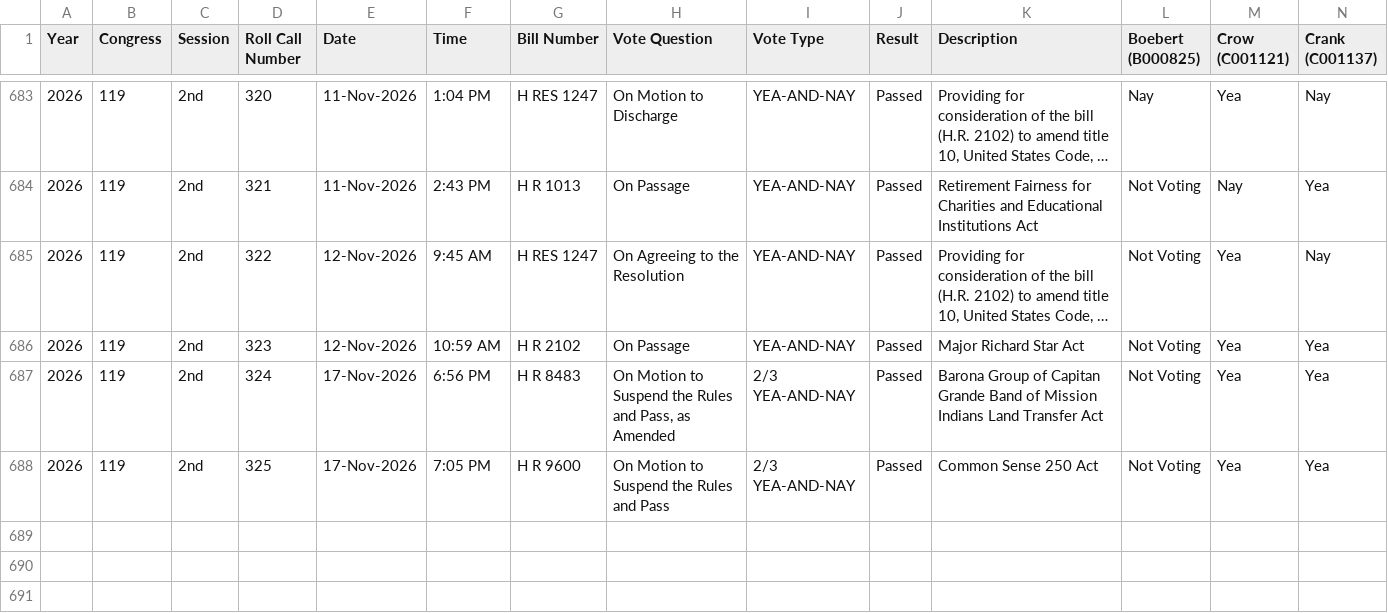
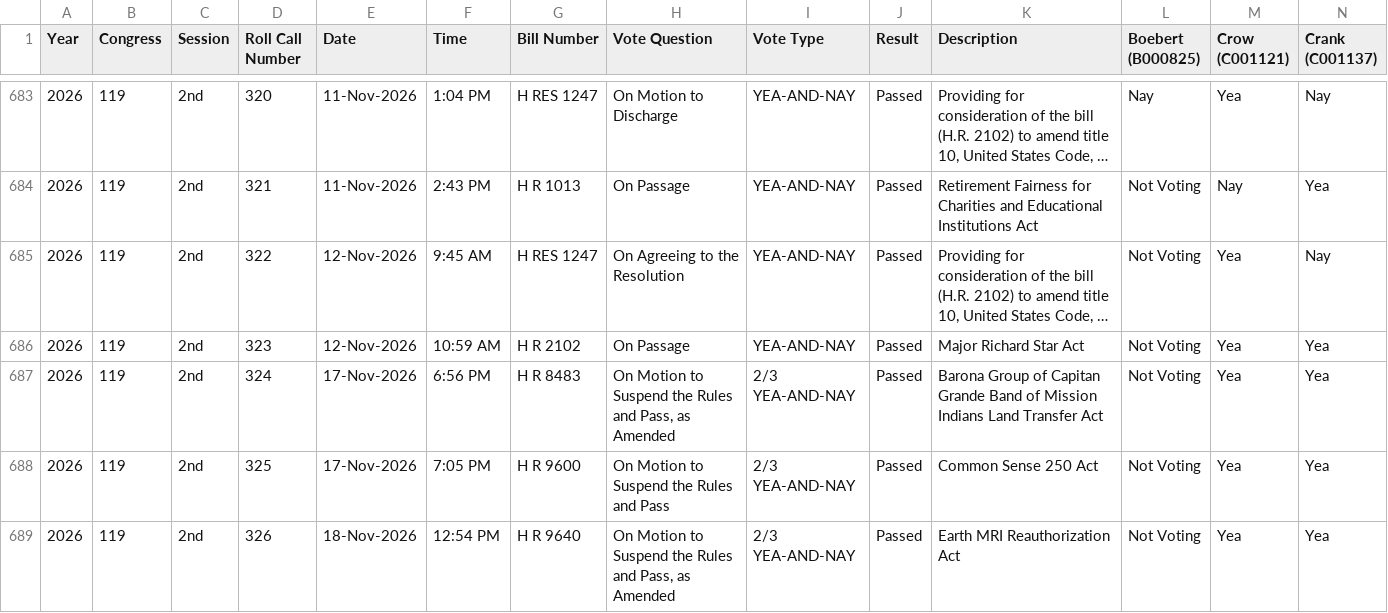
Before and after one commit to githamm/congressional-vote-tracker, a CSV file: all_votes.csv, drawn as a sheet; only a part is shown, gaps mark what is left out; long unchanged cells end in …; rows hold the shown columns only; the diff names each change by its address in the sheet, - before the commit and + after, or states it on an @@ line.

```diff
--- a/all_votes.csv
+++ b/all_votes.csv
+row 689: 2026 | 119 | 2nd | 326 | 18-Nov-2026 | 12:54 PM | H R 9640 | On Motion to Suspend the Rules and Pass, as Amended | 2/3 YEA-AND-NAY | Passed | Earth MRI Reauthorization Act | Not Voting | Yea | Yea
```
Also changed, not shown: data/119/all_votes.csv, data/119/house_votes.csv, 5 other files.
